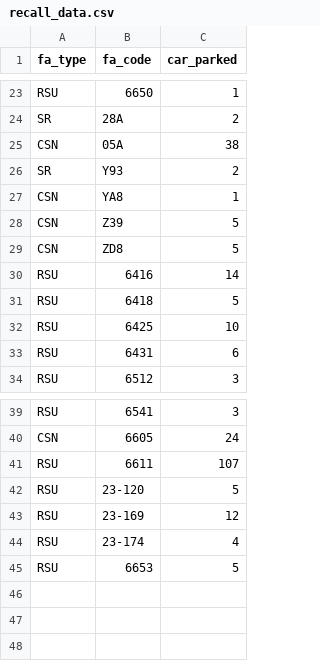
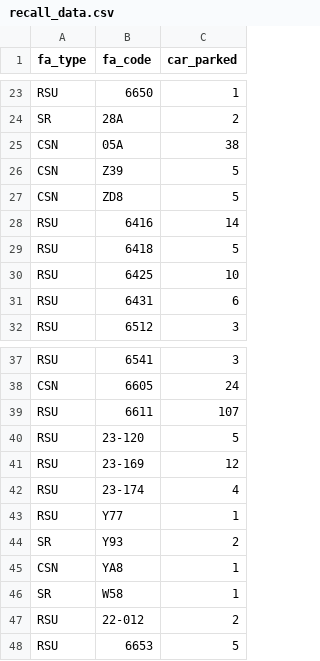
Before and after one commit to nejiaa/jeep_fiat_chatbot, a CSV file: output/recall_data.csv, drawn as a sheet; only a part is shown, gaps mark what is left out.

```diff
--- a/output/recall_data.csv
+++ b/output/recall_data.csv
@@ -25,4 +25,2 @@ SR,28A,2
 CSN,05A,38
-SR,Y93,2
-CSN,YA8,1
 CSN,Z39,5
@@ -44,2 +42,7 @@ RSU,23-169,12
 RSU,23-174,4
+RSU,Y77,1
+SR,Y93,2
+CSN,YA8,1
+SR,W58,1
+RSU,22-012,2
 RSU,6653,5
```
Also changed, not shown: 17 other files.
